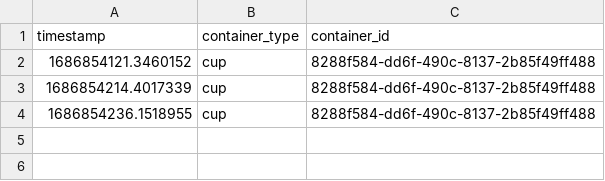
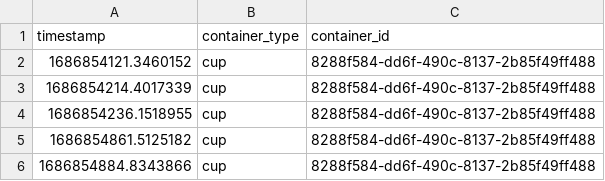
Before and after one commit to tlp19/final-year-project, a CSV file: data/backlog.csv, drawn as a sheet; the diff names each change by its address in the sheet, - before the commit and + after, or states it on an @@ line.

```diff
--- a/data/backlog.csv
+++ b/data/backlog.csv
+row 5: 1686854861.5125182 | cup | 8288f584-dd6f-490c-8137-2b85f49ff488
+row 6: 1686854884.8343866 | cup | 8288f584-dd6f-490c-8137-2b85f49ff488
```
Also changed, not shown: data/collections.csv, 1 other file.
